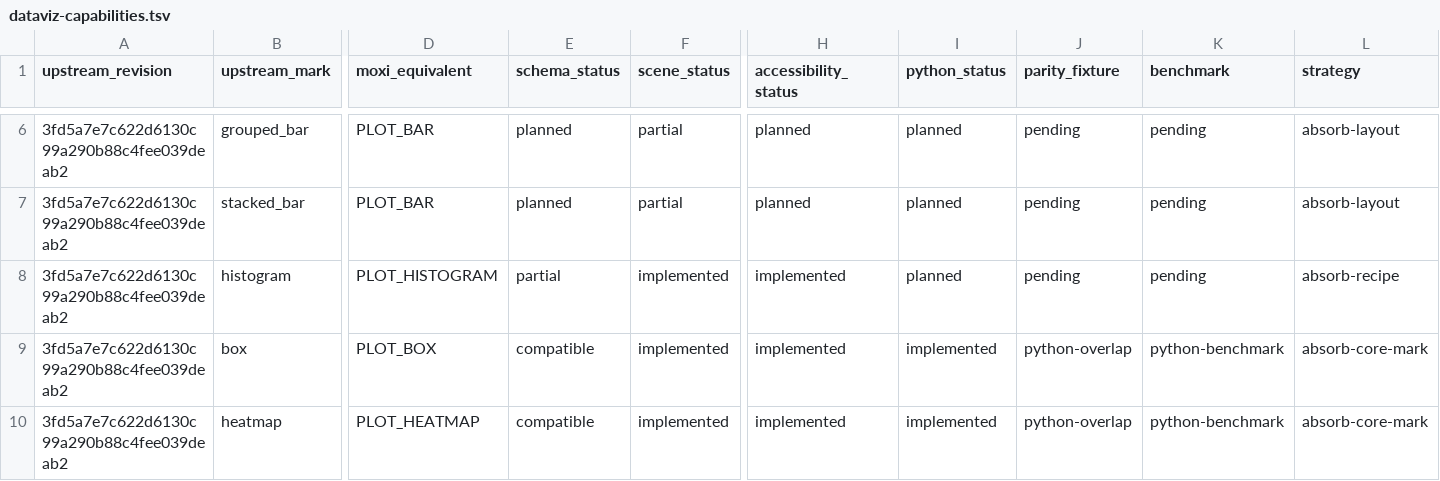
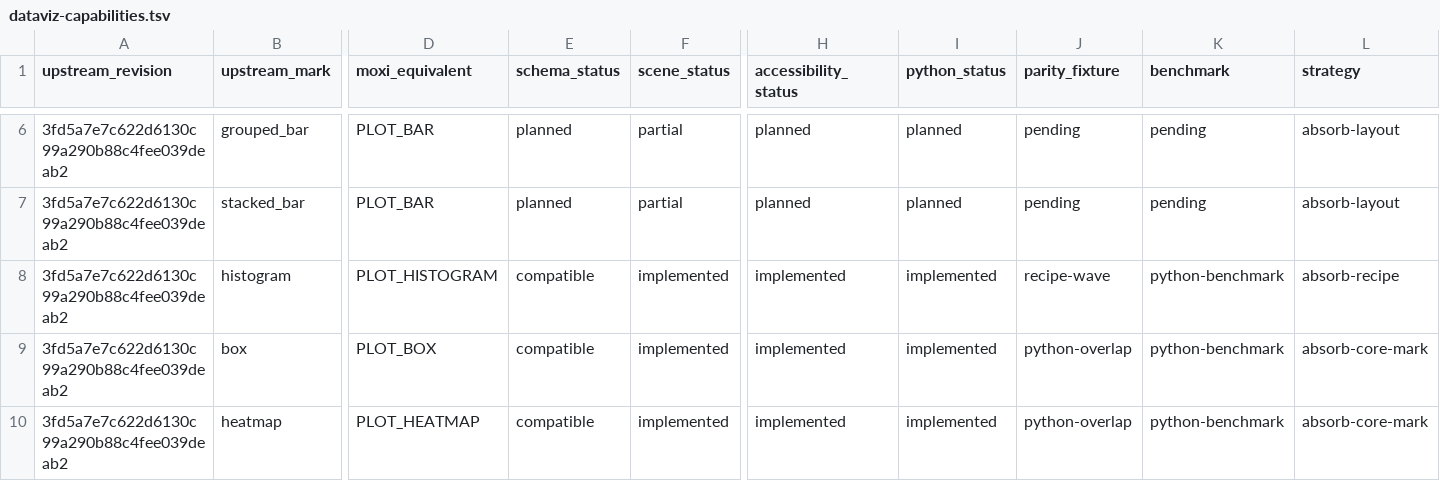
Before and after one commit to davidmashburn/moxi, a TSV file: docs/dataviz-capabilities.tsv, drawn as a sheet; only a part is shown, gaps mark what is left out; the diff names each change by its address in the sheet, - before the commit and + after, or states it on an @@ line.

Commit message:
feat: implement Python recipe wave

```diff
--- a/docs/dataviz-capabilities.tsv
+++ b/docs/dataviz-capabilities.tsv
-E8 (schema_status): partial
+E8 (schema_status): compatible
-I8 (python_status): planned
+I8 (python_status): implemented
-J8 (parity_fixture): pending
+J8 (parity_fixture): recipe-wave
-K8 (benchmark): pending
+K8 (benchmark): python-benchmark
```
Also changed, not shown: 12 other files.
